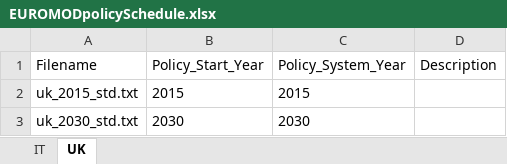
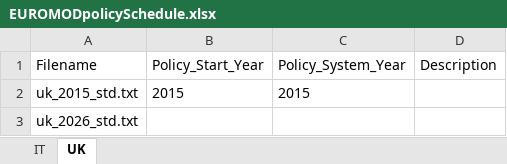
Before and after one commit to LiangShi369/SimPaths, an Excel workbook: input/EUROMODpolicySchedule.xlsx, sheet UK, drawn as a sheet; values as stored, in another font and other column widths than the file's, no borders; removed rows and columns are numbered as before the commit, all else as after; the diff names each change by its address in the sheet, - before the commit and + after, or states it on an @@ line.

```diff
--- a/input/EUROMODpolicySchedule.xlsx (sheet UK)
+++ b/input/EUROMODpolicySchedule.xlsx (sheet UK)
-row 3: uk_2030_std.txt | 2030 | 2030
+row 3: uk_2026_std.txt
```
Also changed, not shown: input/DatabaseCountryYear.xlsx, 5 other files.
